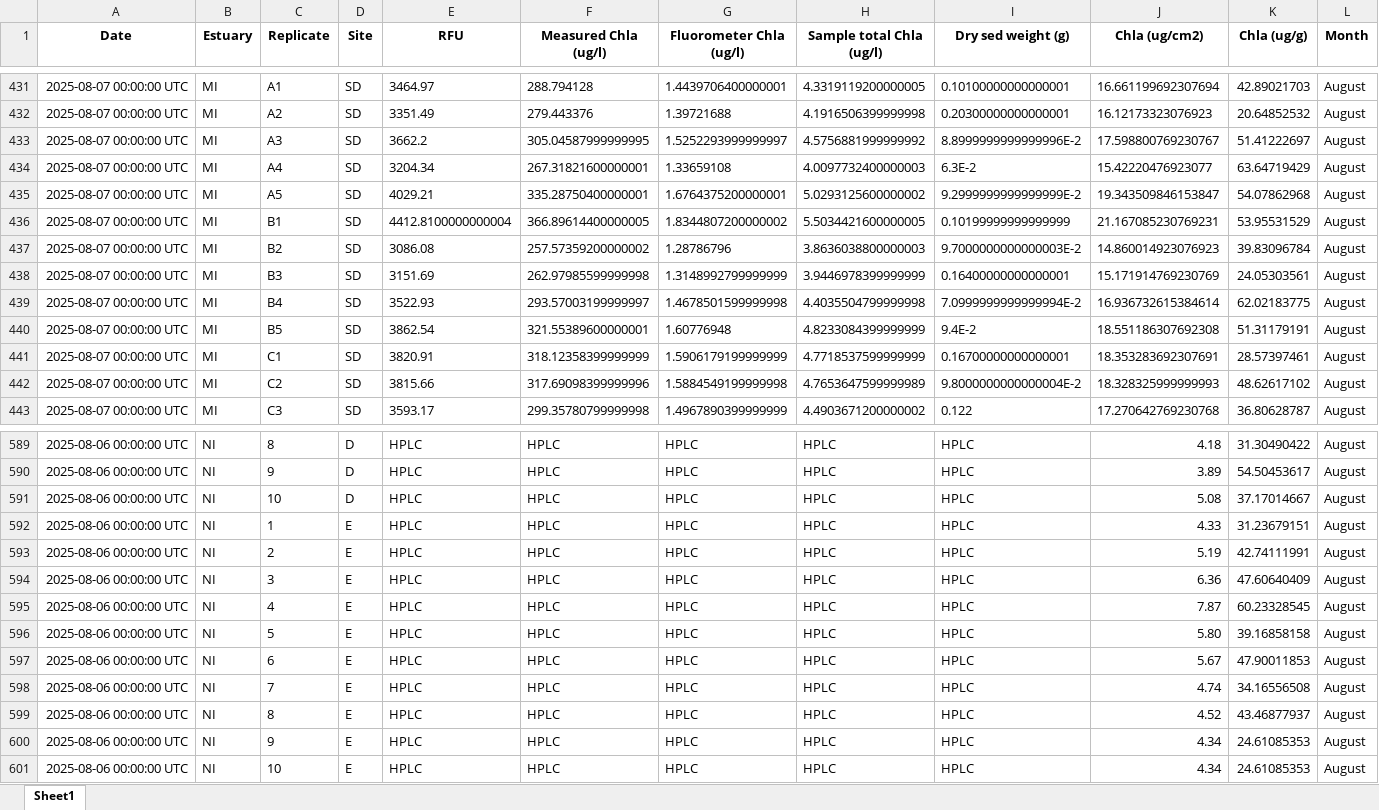
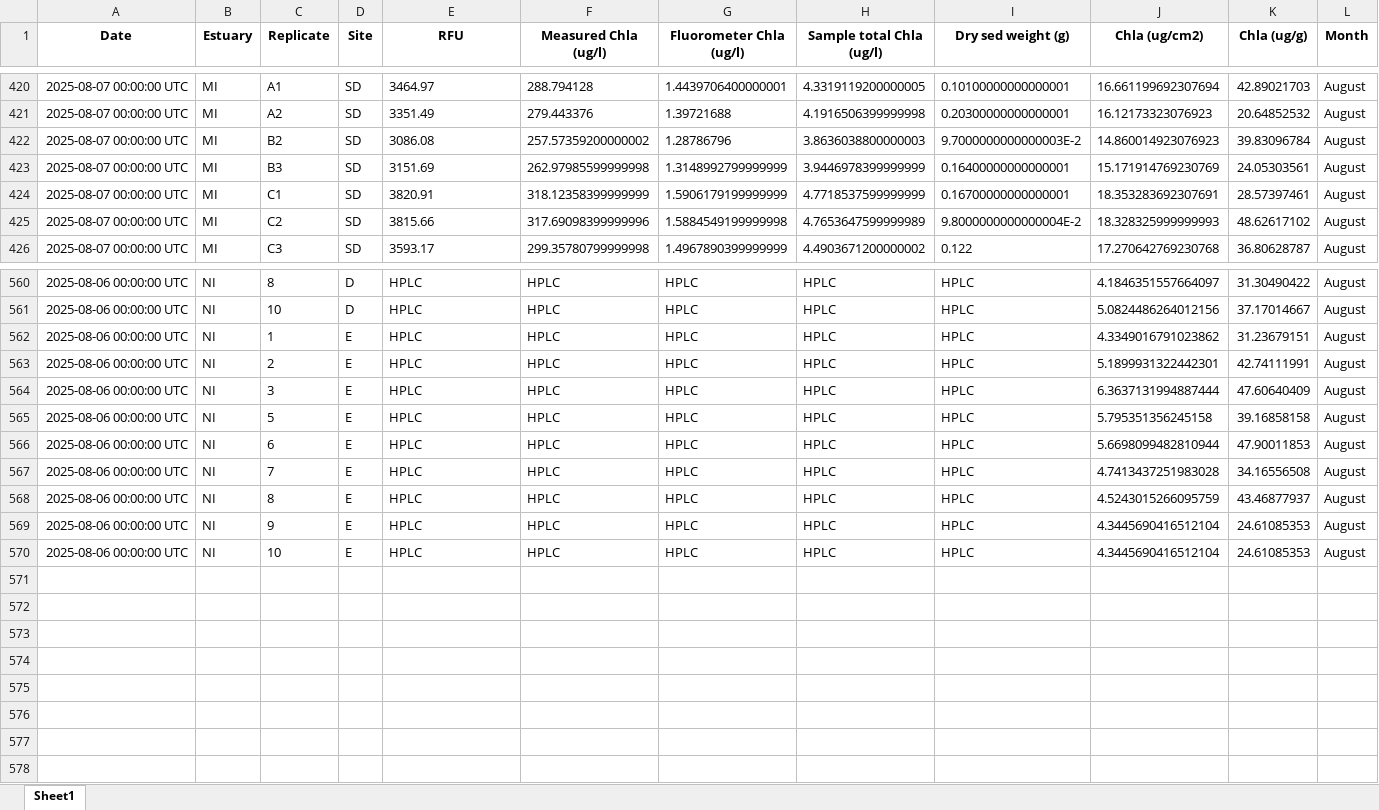
Before and after one commit to Hgfishguy/MS_Thesis_Stats, an Excel workbook: Data/biomass_filtered.xlsx, sheet Sheet1, drawn as a sheet; only a part is shown, gaps mark what is left out; values as stored, in another font and other column widths than the file's, no borders; removed rows and columns are numbered as before the commit, all else as after; the diff covers the shown part only; the diff names each change by its address in the sheet, - before the commit and + after, or states it on an @@ line.

```diff
--- a/Data/biomass_filtered.xlsx (sheet Sheet1)
+++ b/Data/biomass_filtered.xlsx (sheet Sheet1)
-row 433: 2025-08-07 00:00:00 UTC | MI | A3 | SD | 3662.2 | 305.04587999999995 | 1.5252293999999997 | 4.5756881999999992 | 8.8999999999999996E-2 | 17.598800769230767 | 51.41222697 | August
-row 434: 2025-08-07 00:00:00 UTC | MI | A4 | SD | 3204.34 | 267.31821600000001 | 1.33659108 | 4.0097732400000003 | 6.3E-2 | 15.42220476923077 | 63.64719429 | August
-row 435: 2025-08-07 00:00:00 UTC | MI | A5 | SD | 4029.21 | 335.28750400000001 | 1.6764375200000001 | 5.0293125600000002 | 9.2999999999999999E-2 | 19.343509846153847 | 54.07862968 | August
-row 436: 2025-08-07 00:00:00 UTC | MI | B1 | SD | 4412.8100000000004 | 366.89614400000005 | 1.8344807200000002 | 5.5034421600000005 | 0.10199999999999999 | 21.167085230769231 | 53.95531529 | August
-row 439: 2025-08-07 00:00:00 UTC | MI | B4 | SD | 3522.93 | 293.57003199999997 | 1.4678501599999998 | 4.4035504799999998 | 7.0999999999999994E-2 | 16.936732615384614 | 62.02183775 | August
-row 440: 2025-08-07 00:00:00 UTC | MI | B5 | SD | 3862.54 | 321.55389600000001 | 1.60776948 | 4.8233084399999999 | 9.4E-2 | 18.551186307692308 | 51.31179191 | August
-J560 (Chla (ug/cm2)): 4.18
+J560 (Chla (ug/cm2)): 4.1846351557664097
-row 590: 2025-08-06 00:00:00 UTC | NI | 9 | D | HPLC | HPLC | HPLC | HPLC | HPLC | 3.89 | 54.50453617 | August
-J561 (Chla (ug/cm2)): 5.08
+J561 (Chla (ug/cm2)): 5.0824486264012156
-J562 (Chla (ug/cm2)): 4.33
+J562 (Chla (ug/cm2)): 4.3349016791023862
-J563 (Chla (ug/cm2)): 5.19
+J563 (Chla (ug/cm2)): 5.1899931322442301
-J564 (Chla (ug/cm2)): 6.36
+J564 (Chla (ug/cm2)): 6.3637131994887444
-row 595: 2025-08-06 00:00:00 UTC | NI | 4 | E | HPLC | HPLC | HPLC | HPLC | HPLC | 7.87 | 60.23328545 | August
-J565 (Chla (ug/cm2)): 5.80
+J565 (Chla (ug/cm2)): 5.795351356245158
-J566 (Chla (ug/cm2)): 5.67
+J566 (Chla (ug/cm2)): 5.6698099482810944
-J567 (Chla (ug/cm2)): 4.74
+J567 (Chla (ug/cm2)): 4.7413437251983028
-J568 (Chla (ug/cm2)): 4.52
+J568 (Chla (ug/cm2)): 4.5243015266095759
-J569:J570 (Chla (ug/cm2)): 4.34
+J569:J570 (Chla (ug/cm2)): 4.3445690416512104
```
Also changed, not shown: 23 removed rows and 15 edited cells elsewhere in this sheet, 1 other file.
